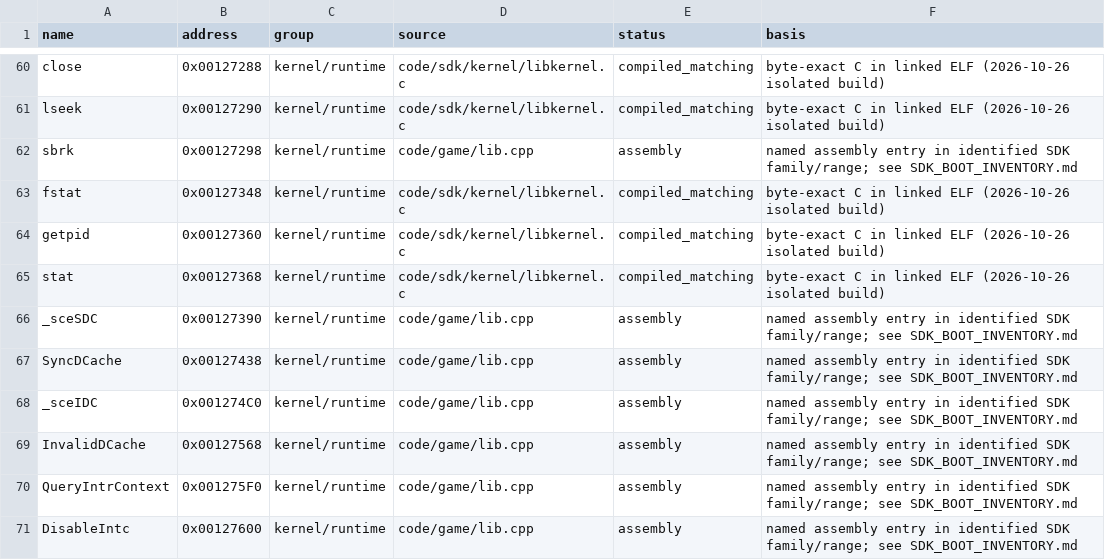
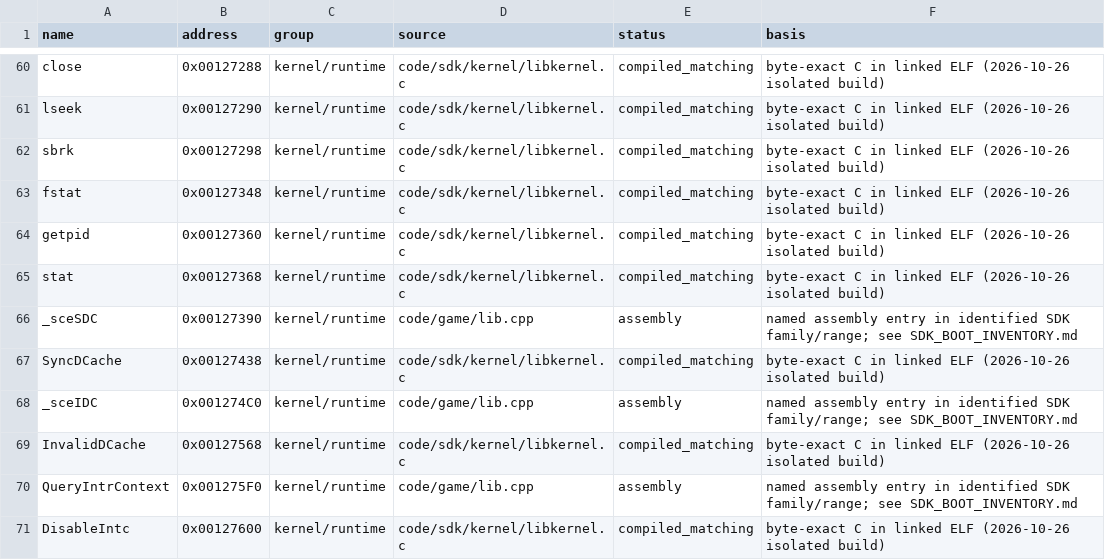
Before and after one commit to ProjectRYNO/ratchet-project, a CSV file: src/games/dl/DOCS/progress/SDK_BOOT.csv, drawn as a sheet; only a part is shown, gaps mark what is left out; the diff covers the shown part only.

Commit message:
sdk: 75.45% byte matching

```diff
--- a/src/games/dl/DOCS/progress/SDK_BOOT.csv
+++ b/src/games/dl/DOCS/progress/SDK_BOOT.csv
@@ -61,3 +61,3 @@ close,0x00127288,kernel/runtime,code/sdk/kernel/libkernel.c,compiled_matching,by
 lseek,0x00127290,kernel/runtime,code/sdk/kernel/libkernel.c,compiled_matching,byte-exact C in linked ELF (2026-10-26 isolated build)
-sbrk,0x00127298,kernel/runtime,code/game/lib.cpp,assembly,named assembly entry in identified SDK family/range; see SDK_BOOT_INVENTORY.md
+sbrk,0x00127298,kernel/runtime,code/sdk/kernel/libkernel.c,compiled_matching,byte-exact C in linked ELF (2026-10-26 isolated build)
 fstat,0x00127348,kernel/runtime,code/sdk/kernel/libkernel.c,compiled_matching,byte-exact C in linked ELF (2026-10-26 isolated build)
@@ -66,6 +66,6 @@ stat,0x00127368,kernel/runtime,code/sdk/kernel/libkernel.c,compiled_matching,byt
 _sceSDC,0x00127390,kernel/runtime,code/game/lib.cpp,assembly,named assembly entry in identified SDK family/range; see SDK_BOOT_INVENTORY.md
-SyncDCache,0x00127438,kernel/runtime,code/game/lib.cpp,assembly,named assembly entry in identified SDK family/range; see SDK_BOOT_INVENTORY.md
+SyncDCache,0x00127438,kernel/runtime,code/sdk/kernel/libkernel.c,compiled_matching,byte-exact C in linked ELF (2026-10-26 isolated build)
 _sceIDC,0x001274C0,kernel/runtime,code/game/lib.cpp,assembly,named assembly entry in identified SDK family/range; see SDK_BOOT_INVENTORY.md
-InvalidDCache,0x00127568,kernel/runtime,code/game/lib.cpp,assembly,named assembly entry in identified SDK family/range; see SDK_BOOT_INVENTORY.md
+InvalidDCache,0x00127568,kernel/runtime,code/sdk/kernel/libkernel.c,compiled_matching,byte-exact C in linked ELF (2026-10-26 isolated build)
 QueryIntrContext,0x001275F0,kernel/runtime,code/game/lib.cpp,assembly,named assembly entry in identified SDK family/range; see SDK_BOOT_INVENTORY.md
-DisableIntc,0x00127600,kernel/runtime,code/game/lib.cpp,assembly,named assembly entry in identified SDK family/range; see SDK_BOOT_INVENTORY.md
+DisableIntc,0x00127600,kernel/runtime,code/sdk/kernel/libkernel.c,compiled_matching,byte-exact C in linked ELF (2026-10-26 isolated build)
```
Also changed, not shown: 114 edited cells elsewhere in this file, 26 other files.
